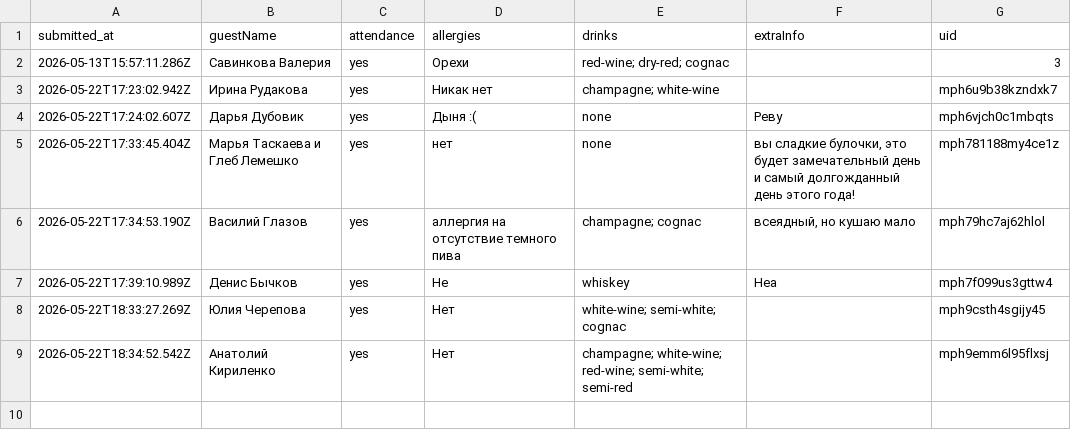
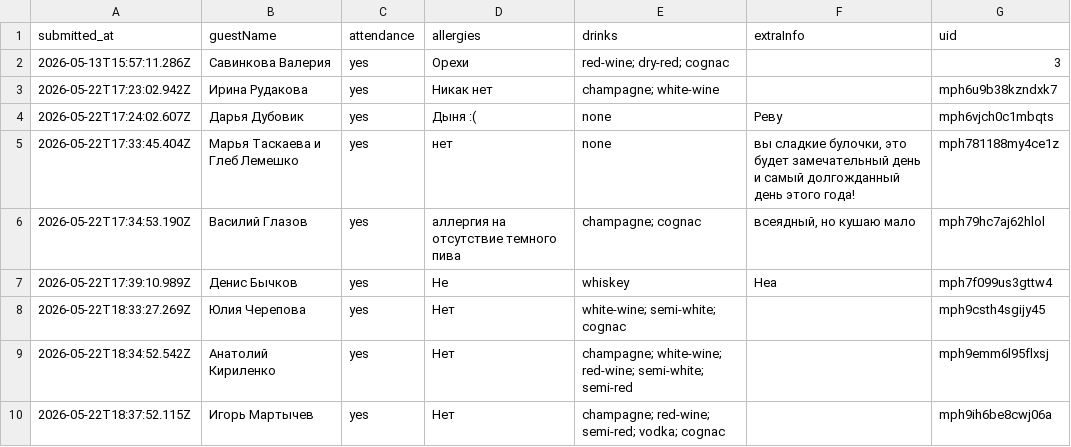
Before and after one commit to ge1saga/Sergey_Elya_Wedding, a CSV file: rsvp.csv, drawn as a sheet.

Commit message:
RSVP: 2026-05-22T18:37:54.875Z

```diff
--- a/rsvp.csv
+++ b/rsvp.csv
@@ -9 +9,2 @@ submitted_at,guestName,attendance,allergies,drinks,extraInfo,uid
 2026-05-22T18:34:52.542Z,Анатолий Кириленко,yes,Нет,champagne; white-wine; red-wine; semi-white; semi-red,,mph9emm6l95flxsj
+2026-05-22T18:37:52.115Z,Игорь Мартычев,yes,Нет,champagne; red-wine; semi-red; vodka; cognac,,mph9ih6be8cwj06a
```
